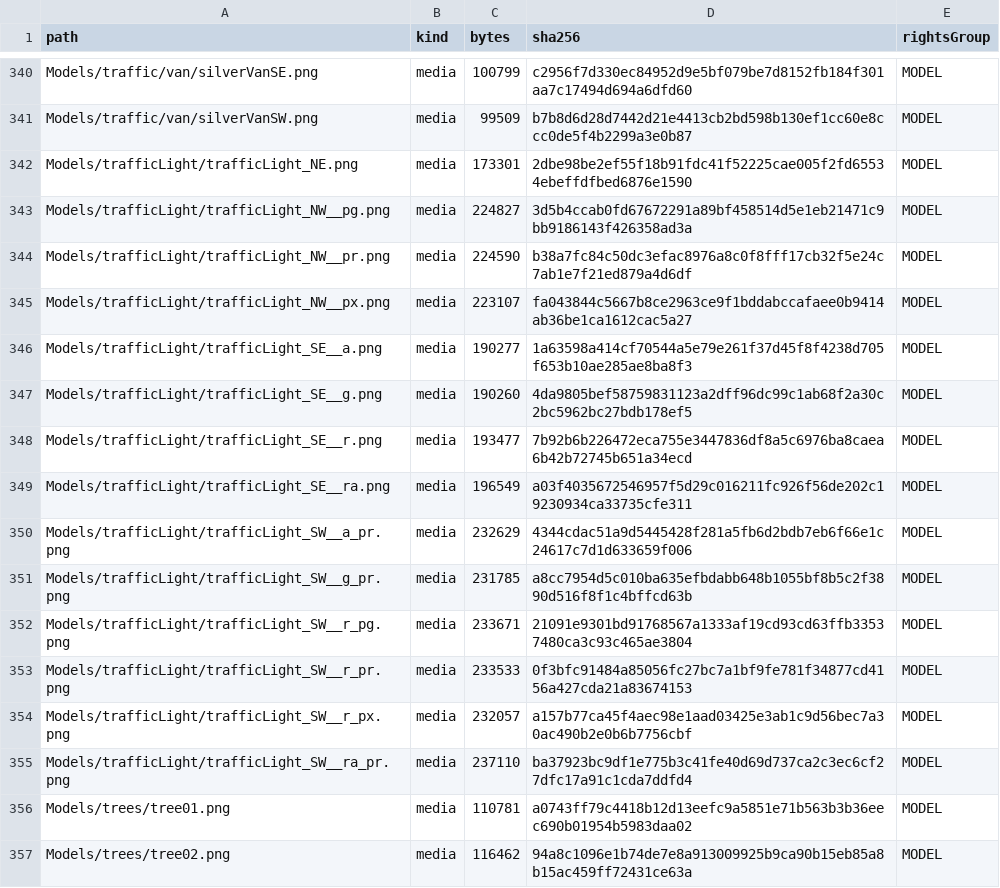
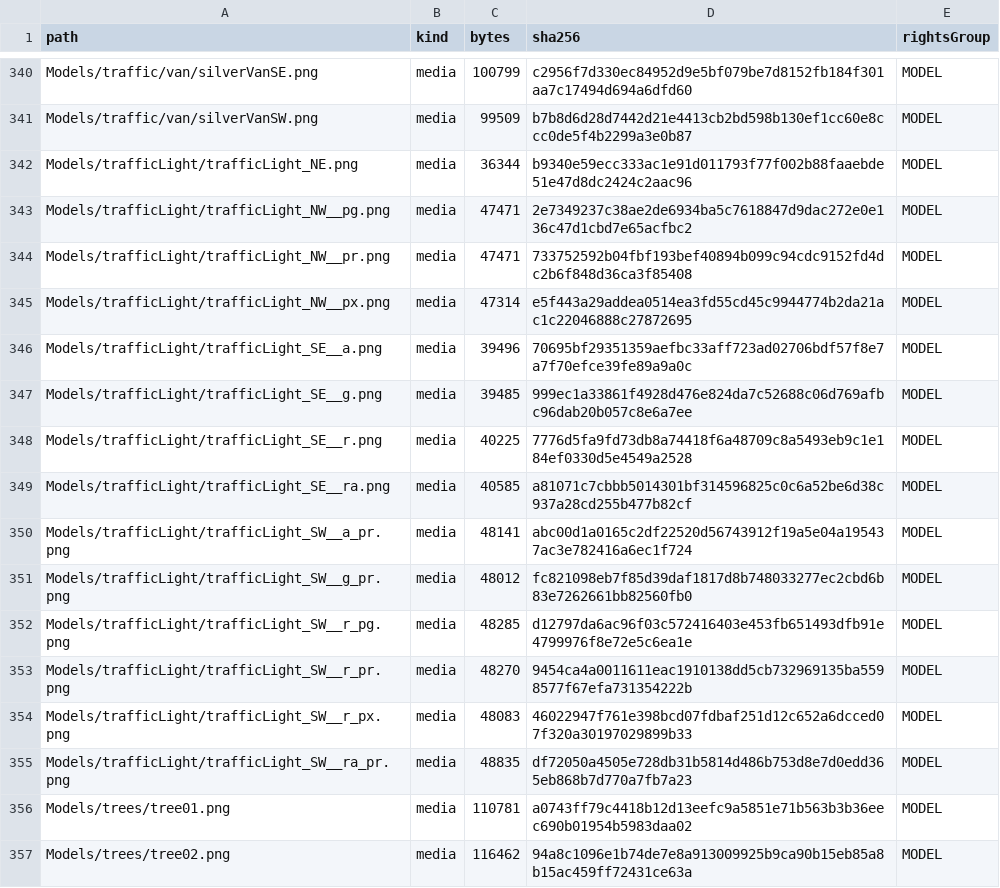
Before and after one commit to nortonyuen-oss/heung_shing_simulator, a CSV file: docs/licensing/assets.csv, drawn as a sheet; only a part is shown, gaps mark what is left out; the diff covers the shown part only.

```diff
--- a/docs/licensing/assets.csv
+++ b/docs/licensing/assets.csv
@@ -341,16 +341,16 @@
 "Models/traffic/van/silverVanSW.png","media","99509","b7b8d6d28d7442d21e4413cb2bd598b130ef1cc60e8ccc0de5f4b2299a3e0b87","MODEL"
-"Models/trafficLight/trafficLight_NE.png","media","173301","2dbe98be2ef55f18b91fdc41f52225cae005f2fd65534ebeffdfbed6876e1590","MODEL"
-"Models/trafficLight/trafficLight_NW__pg.png","media","224827","3d5b4ccab0fd67672291a89bf458514d5e1eb21471c9bb9186143f426358ad3a","MODEL"
-"Models/trafficLight/trafficLight_NW__pr.png","media","224590","b38a7fc84c50dc3efac8976a8c0f8fff17cb32f5e24c7ab1e7f21ed879a4d6df","MODEL"
-"Models/trafficLight/trafficLight_NW__px.png","media","223107","fa043844c5667b8ce2963ce9f1bddabccafaee0b9414ab36be1ca1612cac5a27","MODEL"
-"Models/trafficLight/trafficLight_SE__a.png","media","190277","1a63598a414cf70544a5e79e261f37d45f8f4238d705f653b10ae285ae8ba8f3","MODEL"
-"Models/trafficLight/trafficLight_SE__g.png","media","190260","4da9805bef58759831123a2dff96dc99c1ab68f2a30c2bc5962bc27bdb178ef5","MODEL"
-"Models/trafficLight/trafficLight_SE__r.png","media","193477","7b92b6b226472eca755e3447836df8a5c6976ba8caea6b42b72745b651a34ecd","MODEL"
-"Models/trafficLight/trafficLight_SE__ra.png","media","196549","a03f4035672546957f5d29c016211fc926f56de202c19230934ca33735cfe311","MODEL"
-"Models/trafficLight/trafficLight_SW__a_pr.png","media","232629","4344cdac51a9d5445428f281a5fb6d2bdb7eb6f66e1c24617c7d1d633659f006","MODEL"
-"Models/trafficLight/trafficLight_SW__g_pr.png","media","231785","a8cc7954d5c010ba635efbdabb648b1055bf8b5c2f3890d516f8f1c4bffcd63b","MODEL"
-"Models/trafficLight/trafficLight_SW__r_pg.png","media","233671","21091e9301bd91768567a1333af19cd93cd63ffb33537480ca3c93c465ae3804","MODEL"
-"Models/trafficLight/trafficLight_SW__r_pr.png","media","233533","0f3bfc91484a85056fc27bc7a1bf9fe781f34877cd4156a427cda21a83674153","MODEL"
-"Models/trafficLight/trafficLight_SW__r_px.png","media","232057","a157b77ca45f4aec98e1aad03425e3ab1c9d56bec7a30ac490b2e0b6b7756cbf","MODEL"
-"Models/trafficLight/trafficLight_SW__ra_pr.png","media","237110","ba37923bc9df1e775b3c41fe40d69d737ca2c3ec6cf27dfc17a91c1cda7ddfd4","MODEL"
+"Models/trafficLight/trafficLight_NE.png","media","36344","b9340e59ecc333ac1e91d011793f77f002b88faaebde51e47d8dc2424c2aac96","MODEL"
+"Models/trafficLight/trafficLight_NW__pg.png","media","47471","2e7349237c38ae2de6934ba5c7618847d9dac272e0e136c47d1cbd7e65acfbc2","MODEL"
+"Models/trafficLight/trafficLight_NW__pr.png","media","47471","733752592b04fbf193bef40894b099c94cdc9152fd4dc2b6f848d36ca3f85408","MODEL"
+"Models/trafficLight/trafficLight_NW__px.png","media","47314","e5f443a29addea0514ea3fd55cd45c9944774b2da21ac1c22046888c27872695","MODEL"
+"Models/trafficLight/trafficLight_SE__a.png","media","39496","70695bf29351359aefbc33aff723ad02706bdf57f8e7a7f70efce39fe89a9a0c","MODEL"
+"Models/trafficLight/trafficLight_SE__g.png","media","39485","999ec1a33861f4928d476e824da7c52688c06d769afbc96dab20b057c8e6a7ee","MODEL"
+"Models/trafficLight/trafficLight_SE__r.png","media","40225","7776d5fa9fd73db8a74418f6a48709c8a5493eb9c1e184ef0330d5e4549a2528","MODEL"
+"Models/trafficLight/trafficLight_SE__ra.png","media","40585","a81071c7cbbb5014301bf314596825c0c6a52be6d38c937a28cd255b477b82cf","MODEL"
+"Models/trafficLight/trafficLight_SW__a_pr.png","media","48141","abc00d1a0165c2df22520d56743912f19a5e04a195437ac3e782416a6ec1f724","MODEL"
+"Models/trafficLight/trafficLight_SW__g_pr.png","media","48012","fc821098eb7f85d39daf1817d8b748033277ec2cbd6b83e7262661bb82560fb0","MODEL"
+"Models/trafficLight/trafficLight_SW__r_pg.png","media","48285","d12797da6ac96f03c572416403e453fb651493dfb91e4799976f8e72e5c6ea1e","MODEL"
+"Models/trafficLight/trafficLight_SW__r_pr.png","media","48270","9454ca4a0011611eac1910138dd5cb732969135ba5598577f67efa731354222b","MODEL"
+"Models/trafficLight/trafficLight_SW__r_px.png","media","48083","46022947f761e398bcd07fdbaf251d12c652a6dcced07f320a30197029899b33","MODEL"
+"Models/trafficLight/trafficLight_SW__ra_pr.png","media","48835","df72050a4505e728db31b5814d486b753d8e7d0edd365eb868b7d770a7fb7a23","MODEL"
 "Models/trees/tree01.png","media","110781","a0743ff79c4418b12d13eefc9a5851e71b563b3b36eec690b01954b5983daa02","MODEL"
```
Also changed, not shown: 16 edited cells elsewhere in this file, 32 other files.
